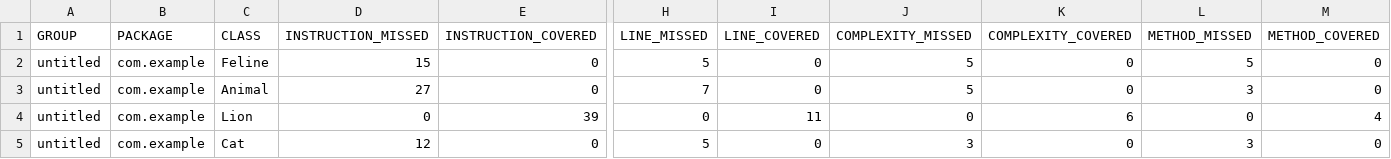
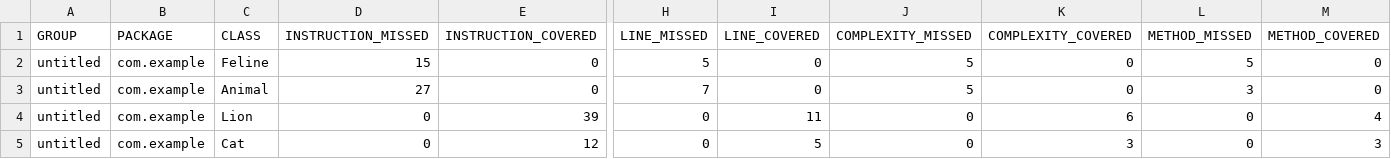
Before and after one commit to arshor/qa_java, a CSV file: target/site/jacoco/jacoco.csv, drawn as a sheet; only a part is shown, gaps mark what is left out; the diff names each change by its address in the sheet, - before the commit and + after, or states it on an @@ line.

```diff
--- a/target/site/jacoco/jacoco.csv
+++ b/target/site/jacoco/jacoco.csv
-D5 (INSTRUCTION_MISSED): 12
+D5 (INSTRUCTION_MISSED): 0
-E5 (INSTRUCTION_COVERED): 0
+E5 (INSTRUCTION_COVERED): 12
-H5 (LINE_MISSED): 5
+H5 (LINE_MISSED): 0
-I5 (LINE_COVERED): 0
+I5 (LINE_COVERED): 5
-J5 (COMPLEXITY_MISSED): 3
+J5 (COMPLEXITY_MISSED): 0
-K5 (COMPLEXITY_COVERED): 0
+K5 (COMPLEXITY_COVERED): 3
-L5 (METHOD_MISSED): 3
+L5 (METHOD_MISSED): 0
-M5 (METHOD_COVERED): 0
+M5 (METHOD_COVERED): 3
```
Also changed, not shown: 10 other files.
